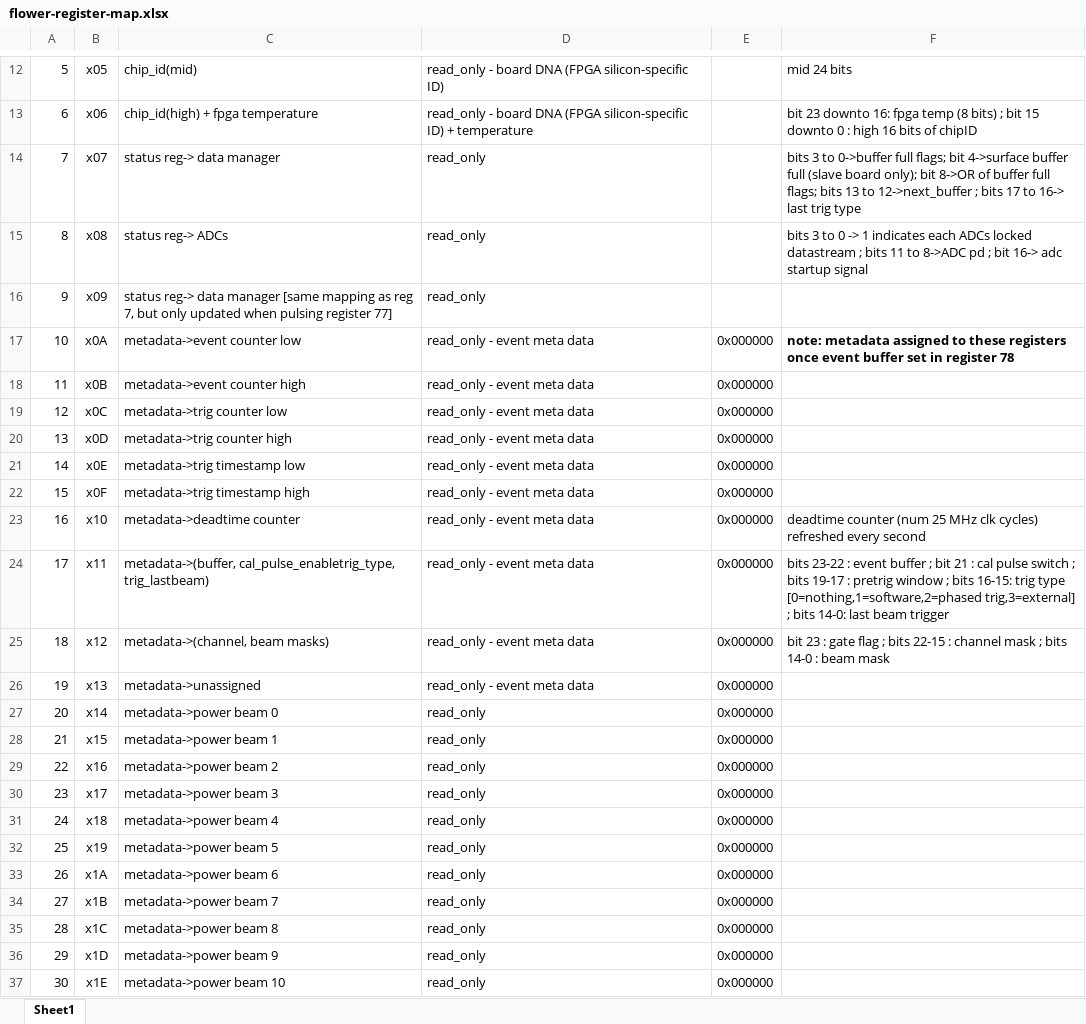
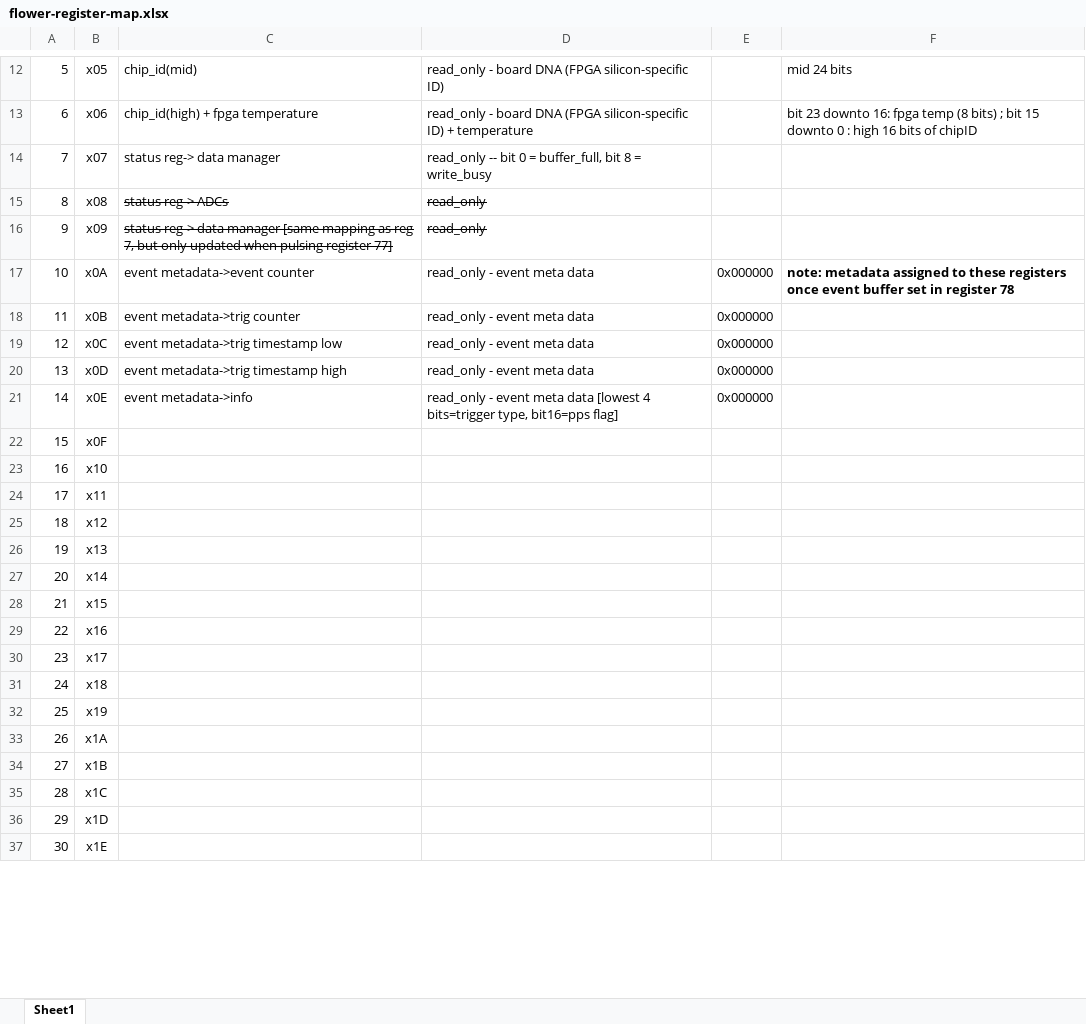
Before and after one commit to beaconTau/FLOWER8-board-firmware, an Excel workbook: doc/flower-register-map.xlsx, sheet Sheet1, drawn as a sheet; only a part is shown, gaps mark what is left out; values as stored, in another font and other column widths than the file's, no borders; the diff covers the shown part only; the diff names each change by its address in the sheet, - before the commit and + after, or states it on an @@ line.

Commit message:
featureful update to 0.6V firmware
increase pre-trig, add latched timestamp readout, config write RAM max address, update doc

```diff
--- a/doc/flower-register-map.xlsx (sheet Sheet1)
+++ b/doc/flower-register-map.xlsx (sheet Sheet1)
-D14: read_only
+D14: read_only -- bit 0 = buffer_full, bit 8 = write_busy
-F14: bits 3 to 0->buffer full flags; bit 4->surface buffer full (slave board only); bit 8->OR of buffer full flags; bits 13 to 12->next_buffer ; bits 17 to 16-> last trig type
+F14: (empty)
-C15:D16 strikethrough: off
+C15:D16 strikethrough: on
-F15: bits 3 to 0 -> 1 indicates each ADCs locked datastream ; bits 11 to 8->ADC pd ; bit 16-> adc startup signal
+F15: (empty)
-C17: metadata->event counter low
+C17: event metadata->event counter
-C18: metadata->event counter high
+C18: event metadata->trig counter
-C19: metadata->trig counter low
+C19: event metadata->trig timestamp low
-C20: metadata->trig counter high
+C20: event metadata->trig timestamp high
-C21: metadata->trig timestamp low
+C21: event metadata->info
-D21: …meta data
+D21: …meta data [lowest 4 bits=trigger type, bit16=pps flag]
-C22: metadata->trig timestamp high
+C22: (empty)
-D22:D26: read_only - event meta data
+D22:D26: (empty)
-E22:E37: 0x000000
+E22:E37: (empty)
-C23: metadata->deadtime counter
+C23: (empty)
-F23: deadtime counter (num 25 MHz clk cycles) refreshed every second
+F23: (empty)
-C24: metadata->(buffer, cal_pulse_enabletrig_type, trig_lastbeam)
+C24: (empty)
-F24: bits 23-22 : event buffer ; bit 21 : cal pulse switch ; bits 19-17 : pretrig window ; bits 16-15: trig type [0=nothing,1=software,2=phased trig,3=external] ; bits 14-0: last beam trigger
+F24: (empty)
-C25: metadata->(channel, beam masks)
+C25: (empty)
-F25: bit 23 : gate flag ; bits 22-15 : channel mask ; bits 14-0 : beam mask
+F25: (empty)
-C26: metadata->unassigned
+C26: (empty)
-C27: metadata->power beam 0
+C27: (empty)
-D27:D37: read_only
+D27:D37: (empty)
-C28: metadata->power beam 1
+C28: (empty)
-C29: metadata->power beam 2
+C29: (empty)
-C30: metadata->power beam 3
+C30: (empty)
-C31: metadata->power beam 4
+C31: (empty)
-C32: metadata->power beam 5
+C32: (empty)
-C33: metadata->power beam 6
+C33: (empty)
-C34: metadata->power beam 7
+C34: (empty)
-C35: metadata->power beam 8
+C35: (empty)
-C36: metadata->power beam 9
+C36: (empty)
-C37: metadata->power beam 10
+C37: (empty)
```
Also changed, not shown: 18 edited cells and cell formats elsewhere in this sheet, 6 other files.
